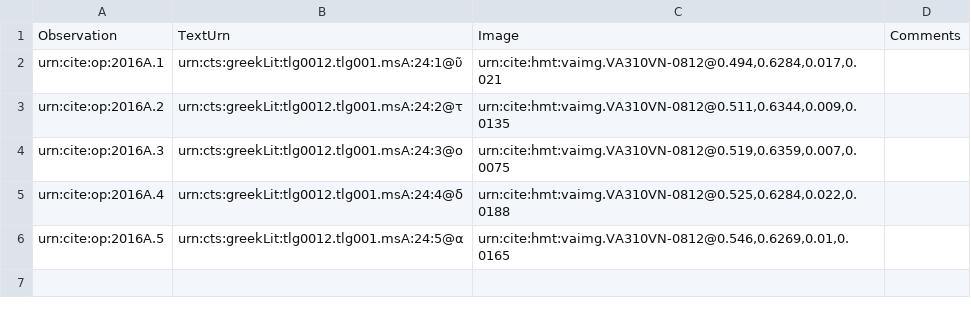
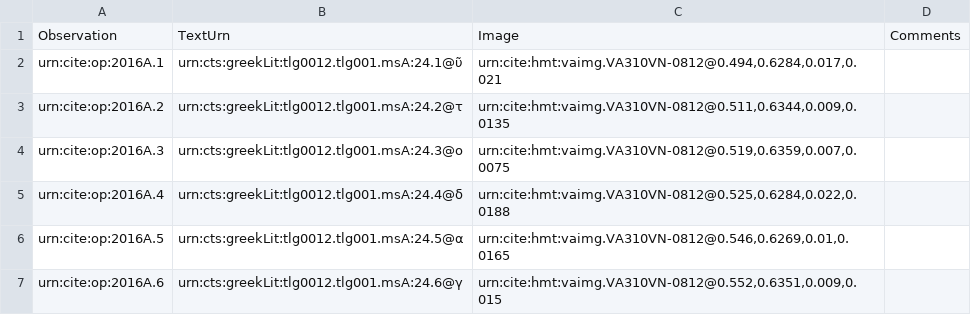
Before and after one commit to hmteditors/il24-A, a CSV file: collections/paleography.csv, drawn as a sheet.

Commit message:
Update paleography.csv

```diff
--- a/collections/paleography.csv
+++ b/collections/paleography.csv
@@ -1,6 +1,7 @@
 Observation,TextUrn,Image,Comments
-urn:cite:op:2016A.1,urn:cts:greekLit:tlg0012.tlg001.msA:24:1@ῦ,"urn:cite:hmt:vaimg.VA310VN-0812@0.494,0.6284,0.017,0.021",
-urn:cite:op:2016A.2,urn:cts:greekLit:tlg0012.tlg001.msA:24:2@τ,"urn:cite:hmt:vaimg.VA310VN-0812@0.511,0.6344,0.009,0.0135",
-urn:cite:op:2016A.3,urn:cts:greekLit:tlg0012.tlg001.msA:24:3@ο,"urn:cite:hmt:vaimg.VA310VN-0812@0.519,0.6359,0.007,0.0075",
-urn:cite:op:2016A.4,urn:cts:greekLit:tlg0012.tlg001.msA:24:4@δ,"urn:cite:hmt:vaimg.VA310VN-0812@0.525,0.6284,0.022,0.0188",
-urn:cite:op:2016A.5,urn:cts:greekLit:tlg0012.tlg001.msA:24:5@α,"urn:cite:hmt:vaimg.VA310VN-0812@0.546,0.6269,0.01,0.0165",
+urn:cite:op:2016A.1,urn:cts:greekLit:tlg0012.tlg001.msA:24.1@ῦ,"urn:cite:hmt:vaimg.VA310VN-0812@0.494,0.6284,0.017,0.021",
+urn:cite:op:2016A.2,urn:cts:greekLit:tlg0012.tlg001.msA:24.2@τ,"urn:cite:hmt:vaimg.VA310VN-0812@0.511,0.6344,0.009,0.0135",
+urn:cite:op:2016A.3,urn:cts:greekLit:tlg0012.tlg001.msA:24.3@ο,"urn:cite:hmt:vaimg.VA310VN-0812@0.519,0.6359,0.007,0.0075",
+urn:cite:op:2016A.4,urn:cts:greekLit:tlg0012.tlg001.msA:24.4@δ,"urn:cite:hmt:vaimg.VA310VN-0812@0.525,0.6284,0.022,0.0188",
+urn:cite:op:2016A.5,urn:cts:greekLit:tlg0012.tlg001.msA:24.5@α,"urn:cite:hmt:vaimg.VA310VN-0812@0.546,0.6269,0.01,0.0165",
+urn:cite:op:2016A.6,urn:cts:greekLit:tlg0012.tlg001.msA:24.6@γ,"urn:cite:hmt:vaimg.VA310VN-0812@0.552,0.6351,0.009,0.015",
```
